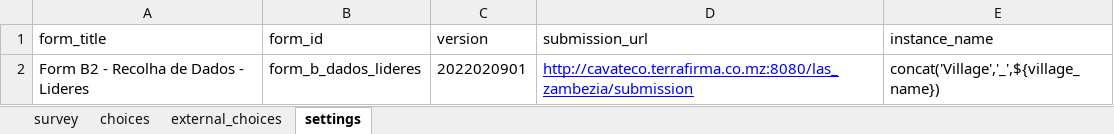
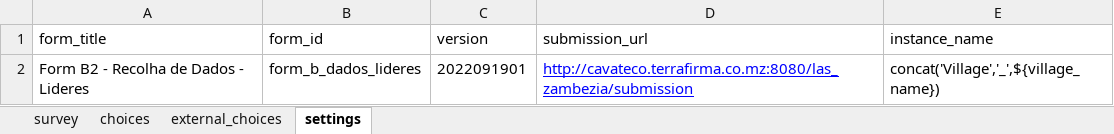
Before and after one commit to TerraFirmaMozambique/odk_forms_land_at_scale, an Excel workbook: xlsx/CaVaTeCo/form_b_lideres.xlsx, sheet settings, drawn as a sheet; values as stored, in another font and other column widths than the file's, no borders; the diff names each change by its address in the sheet, - before the commit and + after, or states it on an @@ line.

```diff
--- a/xlsx/CaVaTeCo/form_b_lideres.xlsx (sheet settings)
+++ b/xlsx/CaVaTeCo/form_b_lideres.xlsx (sheet settings)
-C2 (version): 2022020901
+C2 (version): 2022091901
```
Also changed, not shown: sheet survey, xlsx/CaVaTeCo/form_g_registo_membros.xlsx, xlsx/CaVaTeCo/form_n_devolucao.xlsx, 16 other files.
